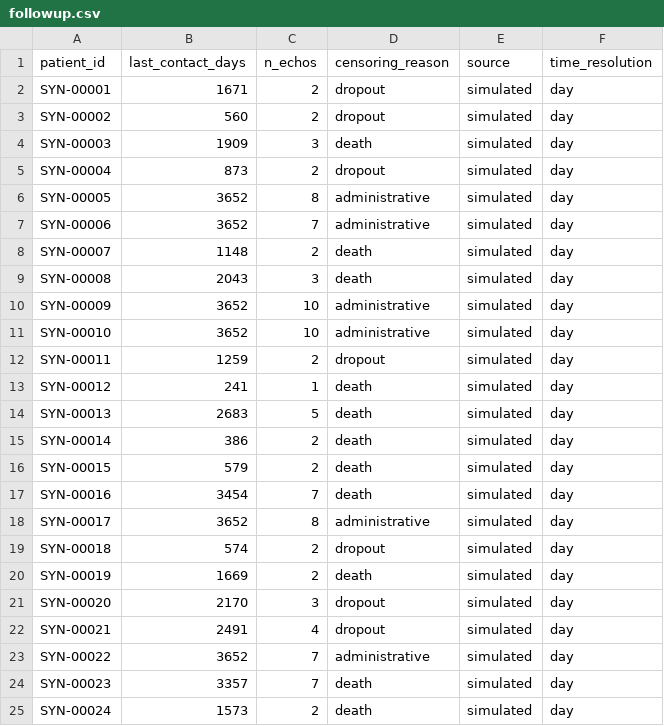
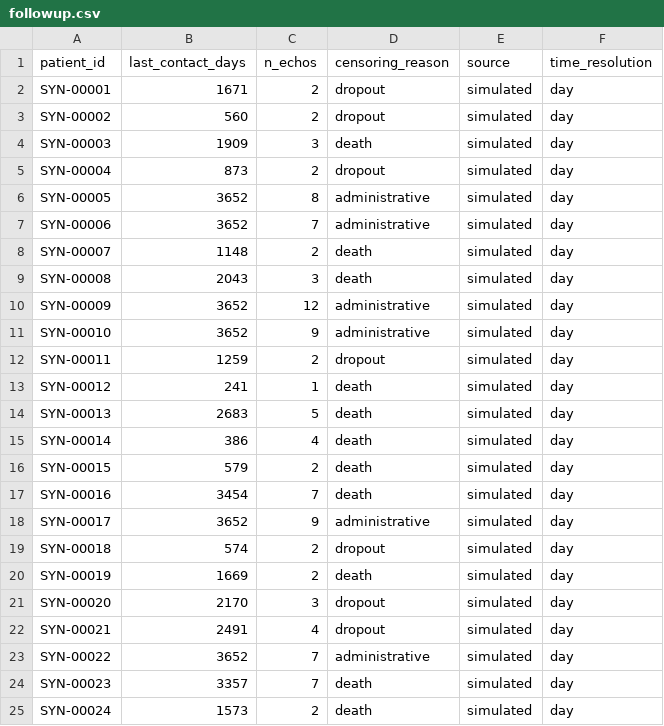
Before and after one commit to nickKyr/dyania-hackathon-avr-durability, a CSV file: data/synthetic/sample/followup.csv, drawn as a sheet; only a part is shown; the diff covers the shown part only.

```diff
--- a/data/synthetic/sample/followup.csv
+++ b/data/synthetic/sample/followup.csv
@@ -9,4 +9,4 @@ SYN-00007,1148,2,death,simulated,day
 SYN-00008,2043,3,death,simulated,day
-SYN-00009,3652,10,administrative,simulated,day
-SYN-00010,3652,10,administrative,simulated,day
+SYN-00009,3652,12,administrative,simulated,day
+SYN-00010,3652,9,administrative,simulated,day
 SYN-00011,1259,2,dropout,simulated,day
@@ -14,6 +14,6 @@ SYN-00012,241,1,death,simulated,day
 SYN-00013,2683,5,death,simulated,day
-SYN-00014,386,2,death,simulated,day
+SYN-00014,386,4,death,simulated,day
 SYN-00015,579,2,death,simulated,day
 SYN-00016,3454,7,death,simulated,day
-SYN-00017,3652,8,administrative,simulated,day
+SYN-00017,3652,9,administrative,simulated,day
 SYN-00018,574,2,dropout,simulated,day
```
Also changed, not shown: 15 edited cells elsewhere in this file, data/synthetic/sample/echos.csv, data/synthetic/sample/events.csv, 6 other files.
